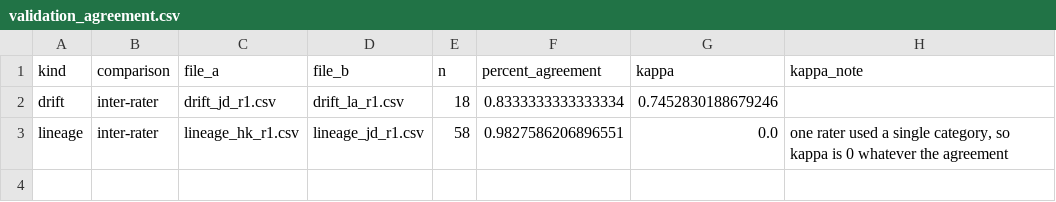
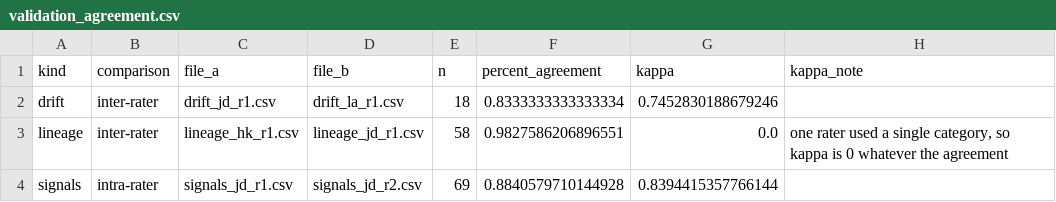
Before and after one commit to jeraddunne/csc580-group9-msr2027, a CSV file: results/validation_agreement.csv, drawn as a sheet; the diff names each change by its address in the sheet, - before the commit and + after, or states it on an @@ line.

```diff
--- a/results/validation_agreement.csv
+++ b/results/validation_agreement.csv
+row 4: signals | intra-rater | signals_jd_r1.csv | signals_jd_r2.csv | 69 | 0.8840579710144928 | 0.8394415357766144
```
Also changed, not shown: 2 other files.
